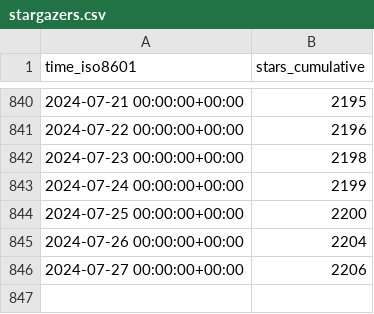
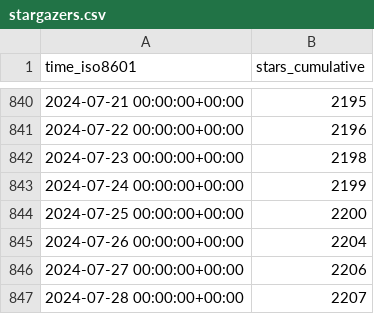
Before and after one commit to sbalandi/openvino_notebooks, a CSV file: openvinotoolkit/openvino_notebooks/ghrs-data/stargazers.csv, drawn as a sheet; only a part is shown, gaps mark what is left out; the diff names each change by its address in the sheet, - before the commit and + after, or states it on an @@ line.

```diff
--- a/openvinotoolkit/openvino_notebooks/ghrs-data/stargazers.csv
+++ b/openvinotoolkit/openvino_notebooks/ghrs-data/stargazers.csv
+row 847: 2024-07-28 00:00:00+00:00 | 2207
```
